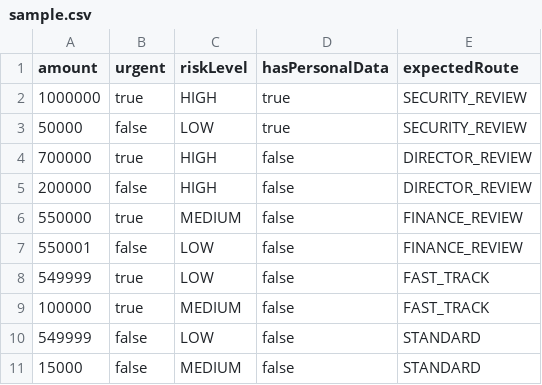
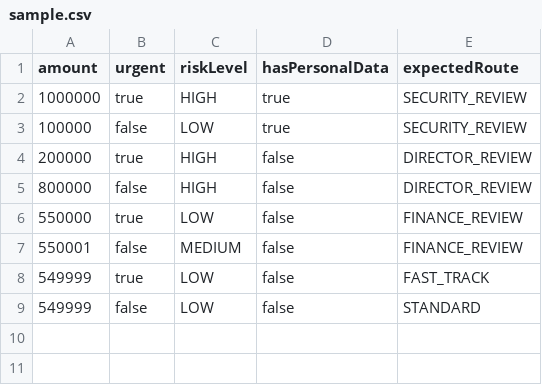
Before and after one commit to Confettyv/mirea-practice, a CSV file: informatsionnye-sistemy-v-biznese/kr1/Практическая работа №6/starter_project/data/sample.csv, drawn as a sheet.

```diff
--- a/informatsionnye-sistemy-v-biznese/kr1/Практическая работа №6/starter_project/data/sample.csv
+++ b/informatsionnye-sistemy-v-biznese/kr1/Практическая работа №6/starter_project/data/sample.csv
@@ -2,10 +2,8 @@ amount,urgent,riskLevel,hasPersonalData,expectedRoute
 1000000,true,HIGH,true,SECURITY_REVIEW
-50000,false,LOW,true,SECURITY_REVIEW
-700000,true,HIGH,false,DIRECTOR_REVIEW
-200000,false,HIGH,false,DIRECTOR_REVIEW
-550000,true,MEDIUM,false,FINANCE_REVIEW
-550001,false,LOW,false,FINANCE_REVIEW
+100000,false,LOW,true,SECURITY_REVIEW
+200000,true,HIGH,false,DIRECTOR_REVIEW
+800000,false,HIGH,false,DIRECTOR_REVIEW
+550000,true,LOW,false,FINANCE_REVIEW
+550001,false,MEDIUM,false,FINANCE_REVIEW
 549999,true,LOW,false,FAST_TRACK
-100000,true,MEDIUM,false,FAST_TRACK
 549999,false,LOW,false,STANDARD
-15000,false,MEDIUM,false,STANDARD
```
Also changed, not shown: informatsionnye-sistemy-v-biznese/kr1/Практическая работа №3, Практическая работа №4/starter_project/data/sample.csv, informatsionnye-sistemy-v-biznese/kr1/Практическая работа №7/starter_project/data/sample.csv, 36 other files.
